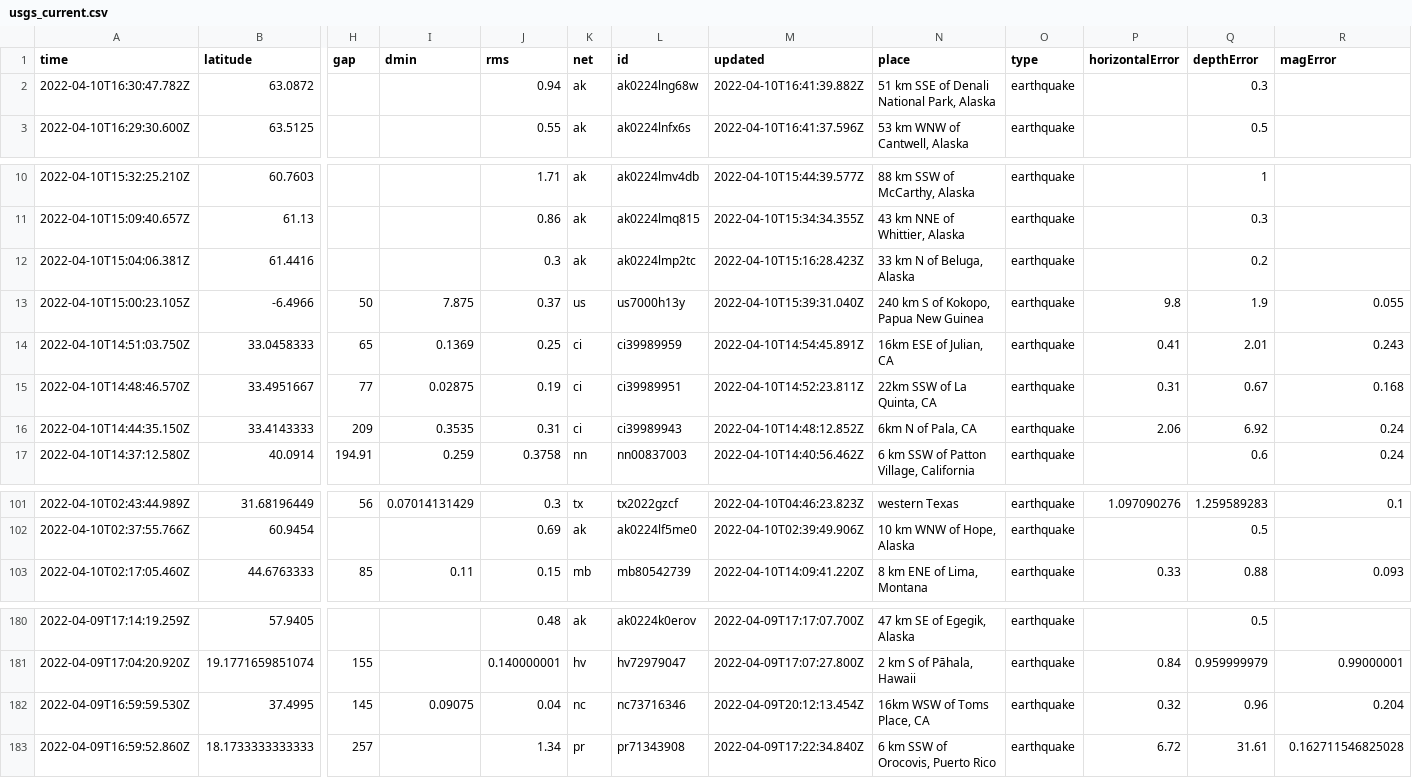
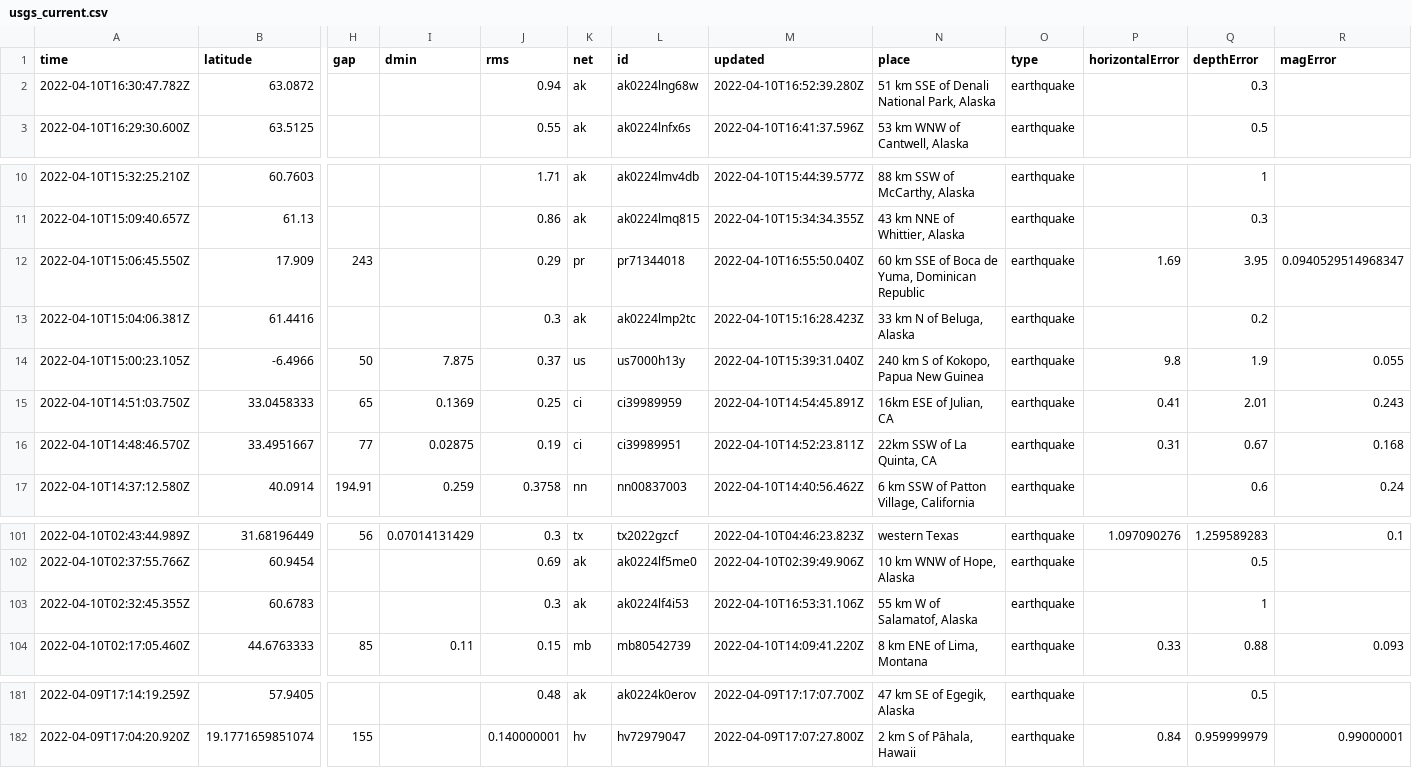
Before and after one commit to cveltri/my-data-robot, a CSV file: usgs_current.csv, drawn as a sheet; only a part is shown, gaps mark what is left out; removed rows and columns are numbered as before the commit, all else as after; rows hold the shown columns only; the diff names each change by its address in the sheet, - before the commit and + after, or states it on an @@ line.

```diff
--- a/usgs_current.csv
+++ b/usgs_current.csv
-M2 (updated): 2022-04-10T16:41:39.882Z
+M2 (updated): 2022-04-10T16:52:39.280Z
+row 12: 2022-04-10T15:06:45.550Z | 17.909 | 243 |  | 0.29 | pr | pr71344018 | 2022-04-10T16:55:50.040Z | 60 km SSE of Boca de Yuma, Dominican Republic | earthquake | 1.69 | 3.95 | 0.0940529514968347
-row 16: 2022-04-10T14:44:35.150Z | 33.4143333 | 209 | 0.3535 | 0.31 | ci | ci39989943 | 2022-04-10T14:48:12.852Z | 6km N of Pala, CA | earthquake | 2.06 | 6.92 | 0.24
+row 103: 2022-04-10T02:32:45.355Z | 60.6783 |  |  | 0.3 | ak | ak0224lf4i53 | 2022-04-10T16:53:31.106Z | 55 km W of Salamatof, Alaska | earthquake |  | 1
-row 182: 2022-04-09T16:59:59.530Z | 37.4995 | 145 | 0.09075 | 0.04 | nc | nc73716346 | 2022-04-09T20:12:13.454Z | 16km WSW of Toms Place, CA | earthquake | 0.32 | 0.96 | 0.204
-row 183: 2022-04-09T16:59:52.860Z | 18.1733333333333 | 257 |  | 1.34 | pr | pr71343908 | 2022-04-09T17:22:34.840Z | 6 km SSW of Orocovis, Puerto Rico | earthquake | 6.72 | 31.61 | 0.162711546825028
```
